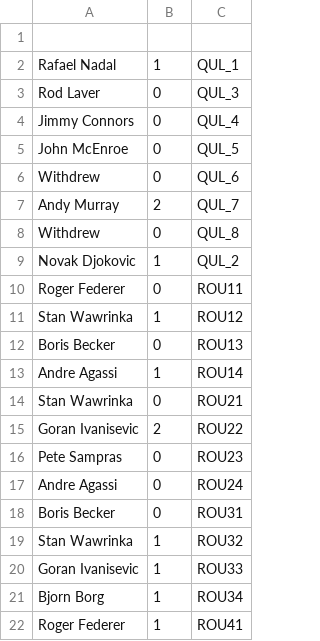
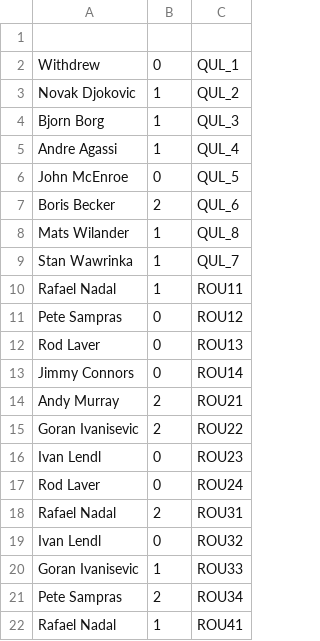
Before and after one commit to abdulwahabmoosa/DS2, a CSV file: src/csv/losers.csv, drawn as a sheet; only a part is shown; the diff covers the shown part only.

```diff
--- a/src/csv/losers.csv
+++ b/src/csv/losers.csv
@@ -1,22 +1,22 @@
 
-Rafael Nadal,1,QUL_1
-Rod Laver,0,QUL_3
-Jimmy Connors,0,QUL_4
+Withdrew,0,QUL_1
+Novak Djokovic,1,QUL_2
+Bjorn Borg,1,QUL_3
+Andre Agassi,1,QUL_4
 John McEnroe,0,QUL_5
-Withdrew,0,QUL_6
-Andy Murray,2,QUL_7
-Withdrew,0,QUL_8
-Novak Djokovic,1,QUL_2
-Roger Federer,0,ROU11
-Stan Wawrinka,1,ROU12
-Boris Becker,0,ROU13
-Andre Agassi,1,ROU14
-Stan Wawrinka,0,ROU21
+Boris Becker,2,QUL_6
+Mats Wilander,1,QUL_8
+Stan Wawrinka,1,QUL_7
+Rafael Nadal,1,ROU11
+Pete Sampras,0,ROU12
+Rod Laver,0,ROU13
+Jimmy Connors,0,ROU14
+Andy Murray,2,ROU21
 Goran Ivanisevic,2,ROU22
-Pete Sampras,0,ROU23
-Andre Agassi,0,ROU24
-Boris Becker,0,ROU31
-Stan Wawrinka,1,ROU32
+Ivan Lendl,0,ROU23
+Rod Laver,0,ROU24
+Rafael Nadal,2,ROU31
+Ivan Lendl,0,ROU32
 Goran Ivanisevic,1,ROU33
-Bjorn Borg,1,ROU34
-Roger Federer,1,ROU41
+Pete Sampras,2,ROU34
+Rafael Nadal,1,ROU41
```
Also changed, not shown: 22 edited cells elsewhere in this file, src/csv/TennisTournament.csv, src/csv/customers.csv, 5 other files.
